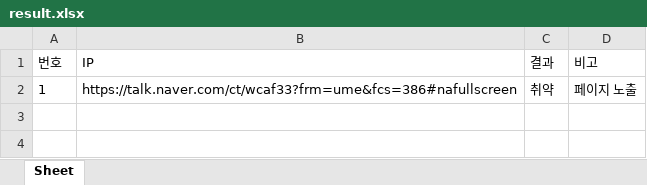
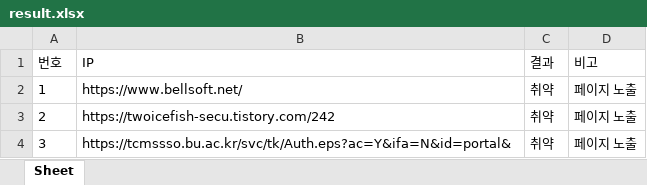
Before and after one commit to EzHong1216/ProjectOAOA, an Excel workbook: result.xlsx, sheet Sheet, drawn as a sheet; values as stored, in another font and other column widths than the file's, no borders; the diff names each change by its address in the sheet, - before the commit and + after, or states it on an @@ line.

```diff
--- a/result.xlsx (sheet Sheet)
+++ b/result.xlsx (sheet Sheet)
-B2 (IP): https://talk.naver.com/ct/wcaf33?frm=ume&fcs=386#nafullscreen
+B2 (IP): https://www.bellsoft.net/
+row 3: 2 | https://twoicefish-secu.tistory.com/242 | 취약 | 페이지 노출
+row 4: 3 | https://tcmssso.bu.ac.kr/svc/tk/Auth.eps?ac=Y&ifa=N&id=portal& | 취약 | 페이지 노출
```
Also changed, not shown: 6 other files.
